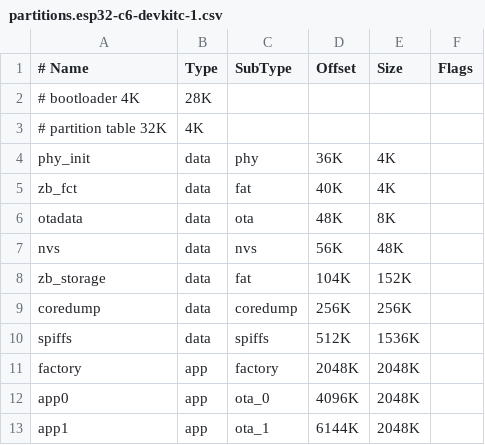
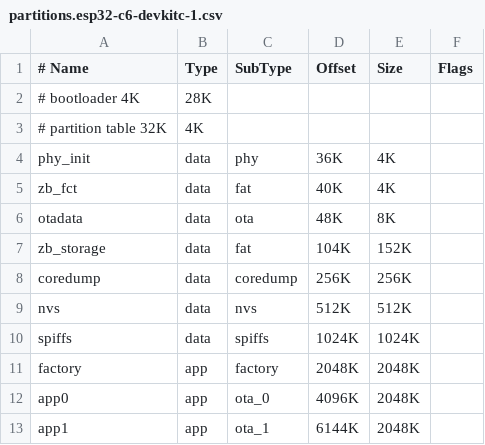
Before and after one commit to nomis/eightfold-seal, a CSV file: partitions.esp32-c6-devkitc-1.csv, drawn as a sheet.

Commit message:
Increase nvs size

```diff
--- a/partitions.esp32-c6-devkitc-1.csv
+++ b/partitions.esp32-c6-devkitc-1.csv
@@ -6,6 +6,6 @@ zb_fct,     data, fat,         40K,    4K,
 otadata,    data, ota,         48K,    8K,
-nvs,        data, nvs,         56K,   48K,
 zb_storage, data, fat,        104K,  152K,
 coredump,   data, coredump,   256K,  256K,
-spiffs,     data, spiffs,     512K, 1536K,
+nvs,        data, nvs,        512K,  512K,
+spiffs,     data, spiffs,    1024K, 1024K,
 factory,    app,  factory,   2048K, 2048K,
```
Also changed, not shown: partitions.esp32-h2-devkitm-1.csv.
